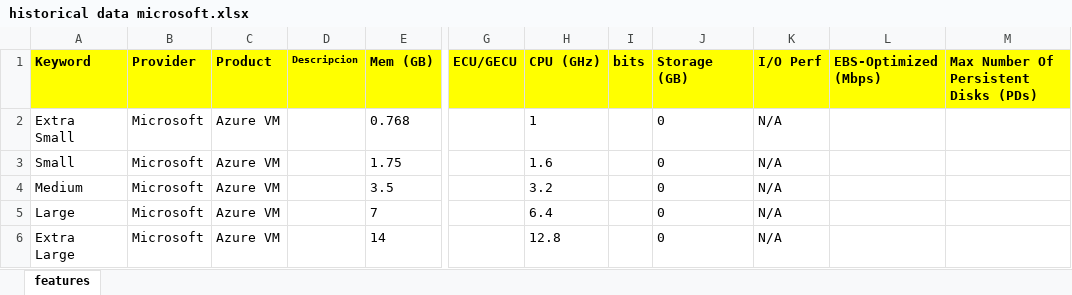
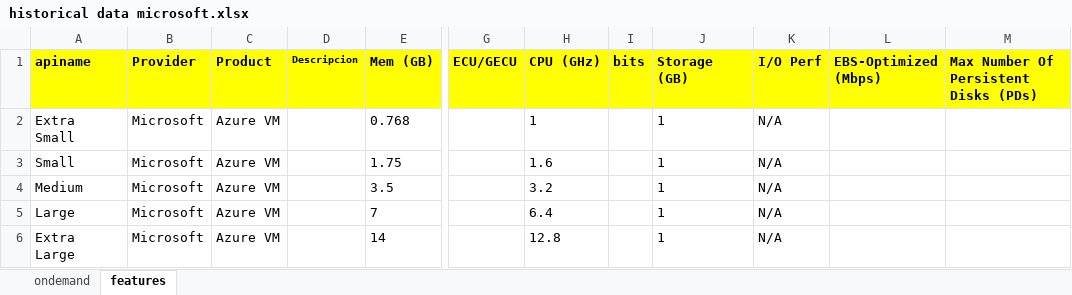
Before and after one commit to fnava/IaaS_Pricings, an Excel workbook: provs/microsoft/historical data microsoft.xlsx, sheet features, drawn as a sheet; only a part is shown, gaps mark what is left out; values as stored, in another font and other column widths than the file's, no borders; the diff names each change by its address in the sheet, - before the commit and + after, or states it on an @@ line.

```diff
--- a/provs/microsoft/historical data microsoft.xlsx (sheet features)
+++ b/provs/microsoft/historical data microsoft.xlsx (sheet features)
+sheet tab: ondemand
-A1: Keyword
+A1: apiname
-J2:J6 (Storage (GB)): 0
+J2:J6 (Storage (GB)): 1
```
Also changed, not shown: provs/amazon/historical data amazon.xlsx, provs/colt/historical data colt.xlsx, 15 other files.
